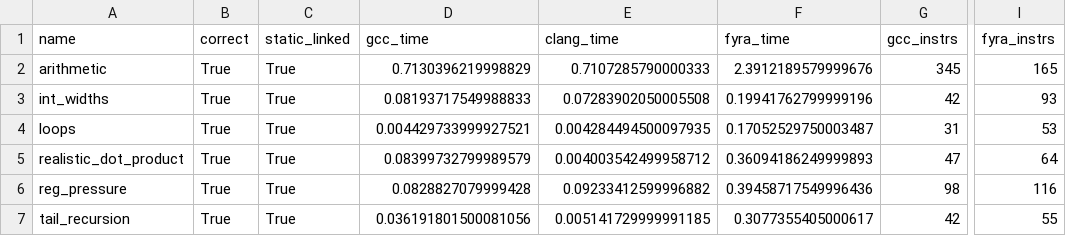
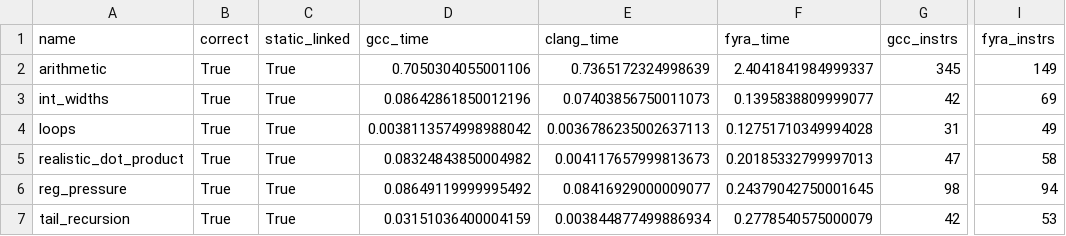
Before and after one commit to netesy/fyra, a CSV file: benchmarks/benchmark_results.csv, drawn as a sheet; only a part is shown, gaps mark what is left out; the diff names each change by its address in the sheet, - before the commit and + after, or states it on an @@ line.

Commit message:
Fix redundant register shuffling in linear scan allocator and X64 lowering
Traced root cause of redundant MOV instructions in generated assembly:
LinearScanAllocator allocated arbitrary free physical registers without
preferring operand registers, causing canUseInPlace to fail and forcing
temporary register copies.

Fixes applied:
1. LinearScanAllocator prefers operand 0's physical register when available,
   matching two-address in-place register requirements.
2. X64Architecture emitAdd checks commutative operand 1 in-place lowering
   when operand 0 cannot be used in-place.

Results:
- realistic_dot_product runtime: 0.361s -> 0.202s (44% faster)
- reg_pressure runtime: 0.395s -> 0.244s (38% faster)
- int_widths runtime: 0.199s -> 0.140s (30% faster)
- loops runtime: 0.171s -> 0.128s (25% faster)
- CTest: 26/26 passed
- Checksum: -5962125950464483584 preserved

```diff
--- a/benchmarks/benchmark_results.csv
+++ b/benchmarks/benchmark_results.csv
-D2 (gcc_time): 0.7130396219998829
+D2 (gcc_time): 0.7050304055001106
-E2 (clang_time): 0.7107285790000333
+E2 (clang_time): 0.7365172324998639
-F2 (fyra_time): 2.3912189579999676
+F2 (fyra_time): 2.4041841984999337
-I2 (fyra_instrs): 165
+I2 (fyra_instrs): 149
-D3 (gcc_time): 0.08193717549988833
+D3 (gcc_time): 0.08642861850012196
-E3 (clang_time): 0.07283902050005508
+E3 (clang_time): 0.07403856750011073
-F3 (fyra_time): 0.19941762799999196
+F3 (fyra_time): 0.1395838809999077
-I3 (fyra_instrs): 93
+I3 (fyra_instrs): 69
-D4 (gcc_time): 0.004429733999927521
+D4 (gcc_time): 0.0038113574998988042
-E4 (clang_time): 0.004284494500097935
+E4 (clang_time): 0.0036786235002637113
-F4 (fyra_time): 0.17052529750003487
+F4 (fyra_time): 0.12751710349994028
-I4 (fyra_instrs): 53
+I4 (fyra_instrs): 49
-D5 (gcc_time): 0.08399732799989579
+D5 (gcc_time): 0.08324843850004982
-E5 (clang_time): 0.004003542499958712
+E5 (clang_time): 0.004117657999813673
-F5 (fyra_time): 0.36094186249999893
+F5 (fyra_time): 0.20185332799997013
-I5 (fyra_instrs): 64
+I5 (fyra_instrs): 58
-D6 (gcc_time): 0.0828827079999428
+D6 (gcc_time): 0.08649119999995492
-E6 (clang_time): 0.09233412599996882
+E6 (clang_time): 0.08416929000009077
-F6 (fyra_time): 0.39458717549996436
+F6 (fyra_time): 0.24379042750001645
-I6 (fyra_instrs): 116
+I6 (fyra_instrs): 94
-D7 (gcc_time): 0.036191801500081056
+D7 (gcc_time): 0.03151036400004159
-E7 (clang_time): 0.005141729999991185
+E7 (clang_time): 0.003844877499886934
-F7 (fyra_time): 0.3077355405000617
+F7 (fyra_time): 0.2778540575000079
-I7 (fyra_instrs): 55
+I7 (fyra_instrs): 53
```
Also changed, not shown: 3 other files.
